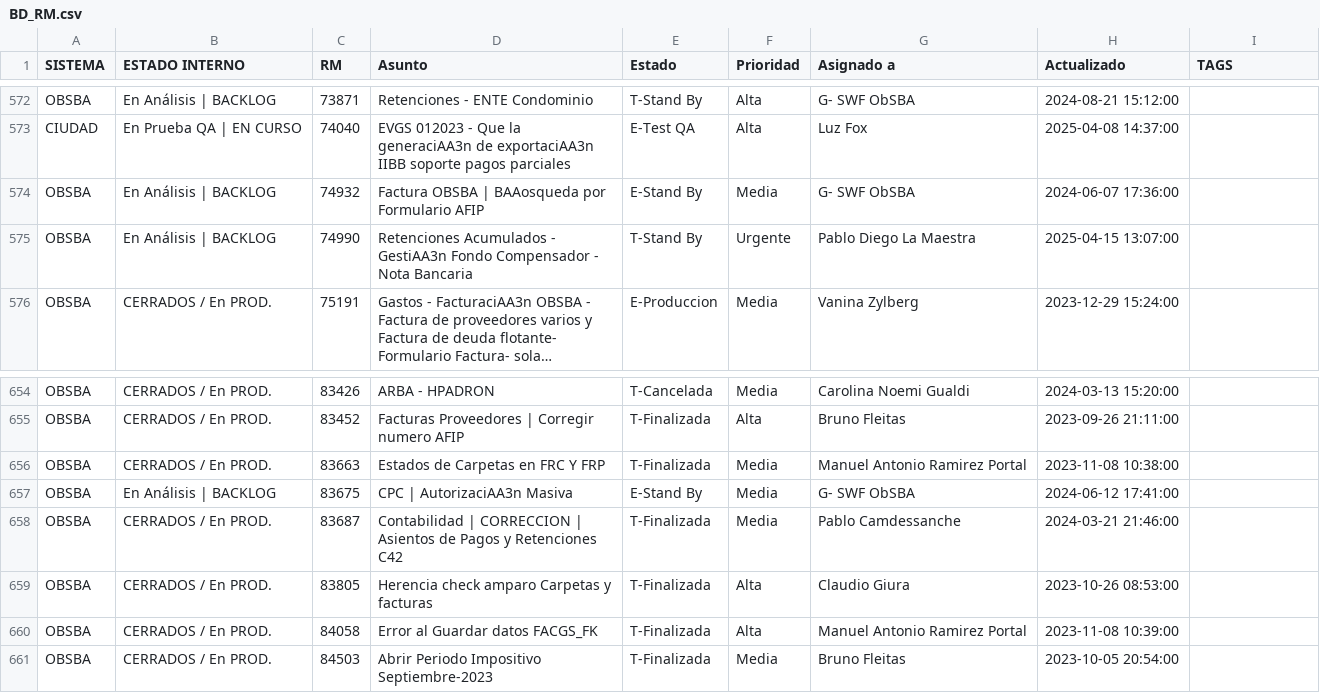
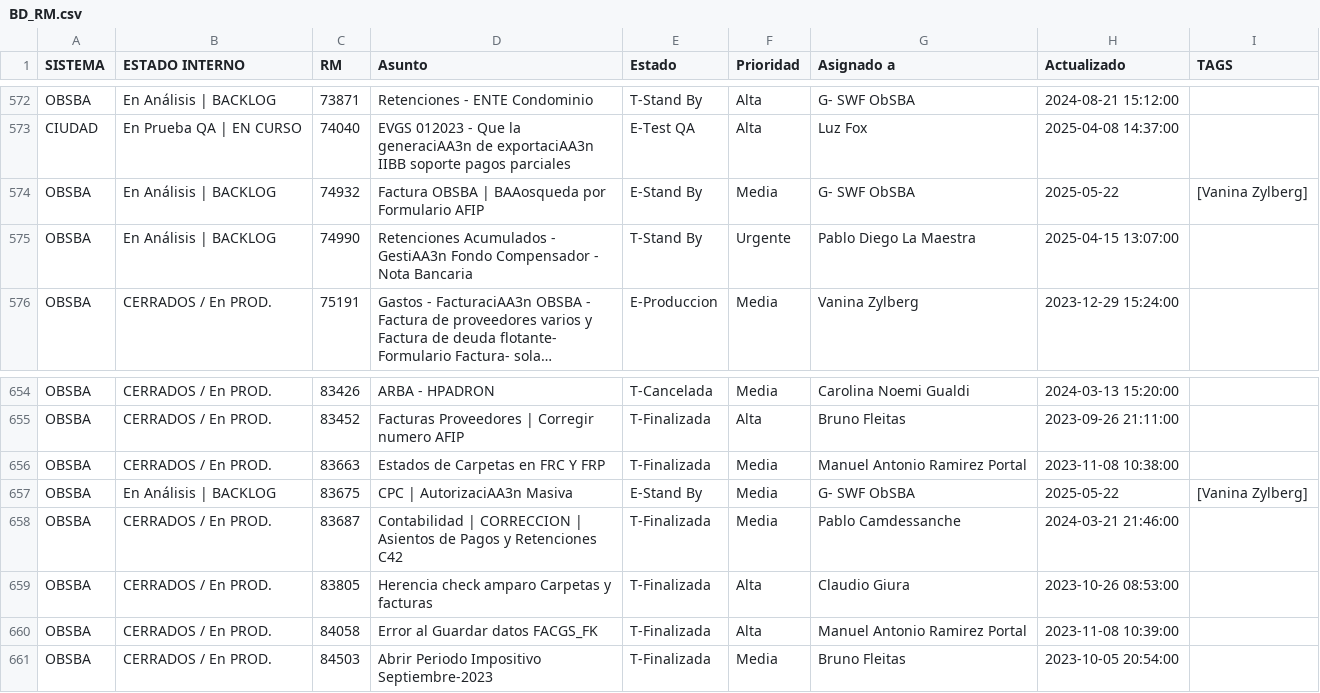
Before and after one commit to darioelola/Archivos, a CSV file: BD_RM.csv, drawn as a sheet; only a part is shown, gaps mark what is left out; long unchanged cells end in ….

Commit message:
auto-update 2025-05-22T16:41:59.923Z

```diff
--- a/BD_RM.csv
+++ b/BD_RM.csv
@@ -573,3 +573,3 @@ OBSBA,En Análisis | BACKLOG,73871,Retenciones - ENTE Condominio,T-Stand By,Alta
 CIUDAD,En Prueba QA | EN CURSO,74040,EVGS 012023 - Que la generaciAA3n de exportaciAA3n IIBB soporte pagos parciales,E-Test QA,Alta,Luz Fox,2025-04-08 14:37:00,
-OBSBA,En Análisis | BACKLOG,74932,Factura OBSBA | BAAosqueda por Formulario AFIP,E-Stand By,Media,G- SWF ObSBA,2024-06-07 17:36:00,
+OBSBA,En Análisis | BACKLOG,74932,Factura OBSBA | BAAosqueda por Formulario AFIP,E-Stand By,Media,G- SWF ObSBA,2025-05-22,[Vanina Zylberg]
 OBSBA,En Análisis | BACKLOG,74990,Retenciones Acumulados - GestiAA3n Fondo Compensador -  Nota Bancaria,T-Stand By,Urgente,Pablo Diego La Maestra,2025-04-15 13:07:00,
@@ -656,3 +656,3 @@ OBSBA,CERRADOS / En PROD.,83452,Facturas Proveedores | Corregir numero AFIP,T-Fi
 OBSBA,CERRADOS / En PROD.,83663,Estados de Carpetas en FRC Y FRP,T-Finalizada,Media,Manuel Antonio Ramirez Portal,2023-11-08 10:38:00,
-OBSBA,En Análisis | BACKLOG,83675,CPC | AutorizaciAA3n Masiva,E-Stand By,Media,G- SWF ObSBA,2024-06-12 17:41:00,
+OBSBA,En Análisis | BACKLOG,83675,CPC | AutorizaciAA3n Masiva,E-Stand By,Media,G- SWF ObSBA,2025-05-22,[Vanina Zylberg]
 OBSBA,CERRADOS / En PROD.,83687,Contabilidad | CORRECCION | Asientos de Pagos y Retenciones C42,T-Finalizada,Media,Pablo Camdessanche,2024-03-21 21:46:00,
```
